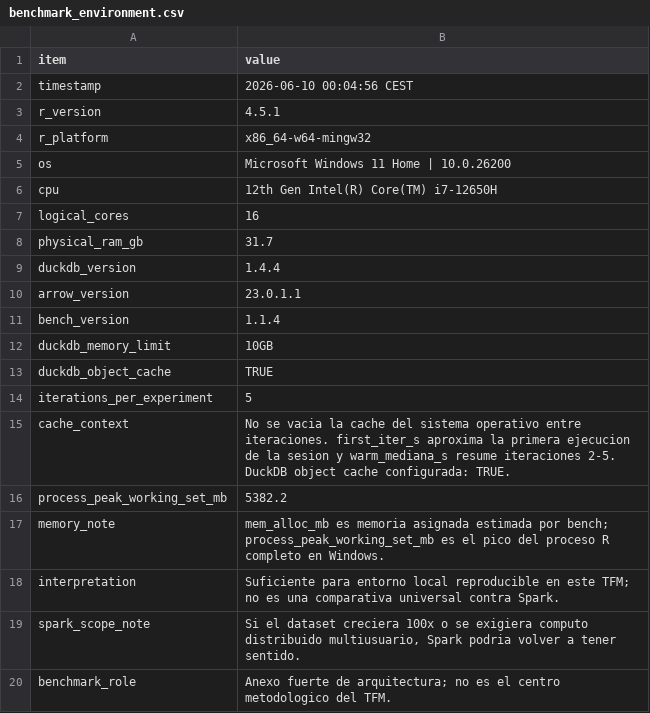
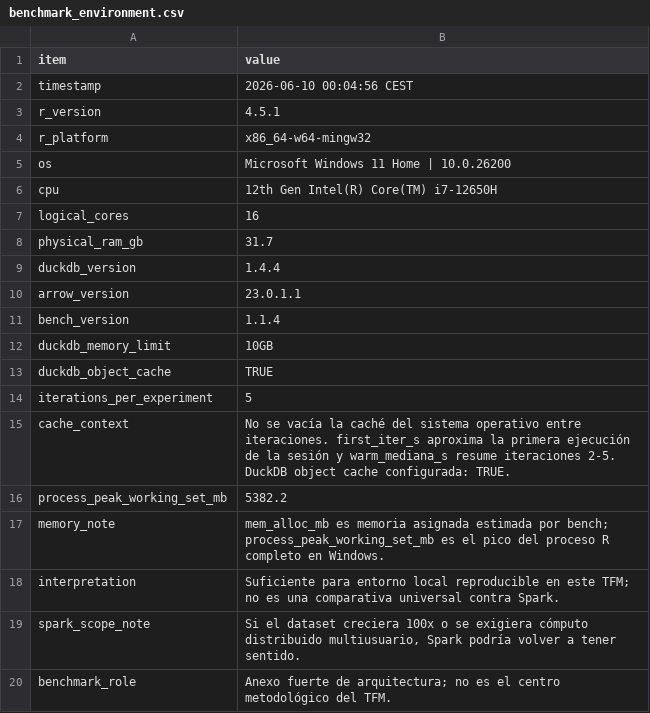
Before and after one commit to alberfdez1523/TFM_Goiener, a CSV file: app/public/data/benchmark_environment.csv, drawn as a sheet.

```diff
--- a/app/public/data/benchmark_environment.csv
+++ b/app/public/data/benchmark_environment.csv
@@ -14,3 +14,3 @@
 "iterations_per_experiment","5"
-"cache_context","No se vacia la cache del sistema operativo entre iteraciones. first_iter_s aproxima la primera ejecucion de la sesion y warm_mediana_s resume iteraciones 2-5. DuckDB object cache configurada: TRUE."
+"cache_context","No se vacía la caché del sistema operativo entre iteraciones. first_iter_s aproxima la primera ejecución de la sesión y warm_mediana_s resume iteraciones 2-5. DuckDB object cache configurada: TRUE."
 "process_peak_working_set_mb","5382.2"
@@ -18,3 +18,3 @@
 "interpretation","Suficiente para entorno local reproducible en este TFM; no es una comparativa universal contra Spark."
-"spark_scope_note","Si el dataset creciera 100x o se exigiera computo distribuido multiusuario, Spark podria volver a tener sentido."
-"benchmark_role","Anexo fuerte de arquitectura; no es el centro metodologico del TFM."
+"spark_scope_note","Si el dataset creciera 100x o se exigiera cómputo distribuido multiusuario, Spark podría volver a tener sentido."
+"benchmark_role","Anexo fuerte de arquitectura; no es el centro metodológico del TFM."
```
Also changed, not shown: app/public/data/cluster_business_mapping.csv, outputs/tables/benchmark_environment.csv, 4 other files.
